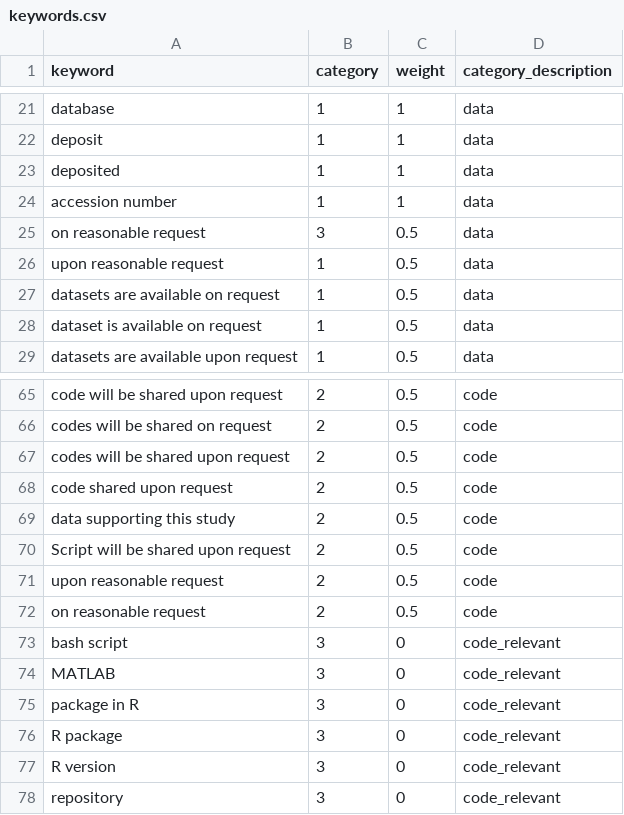
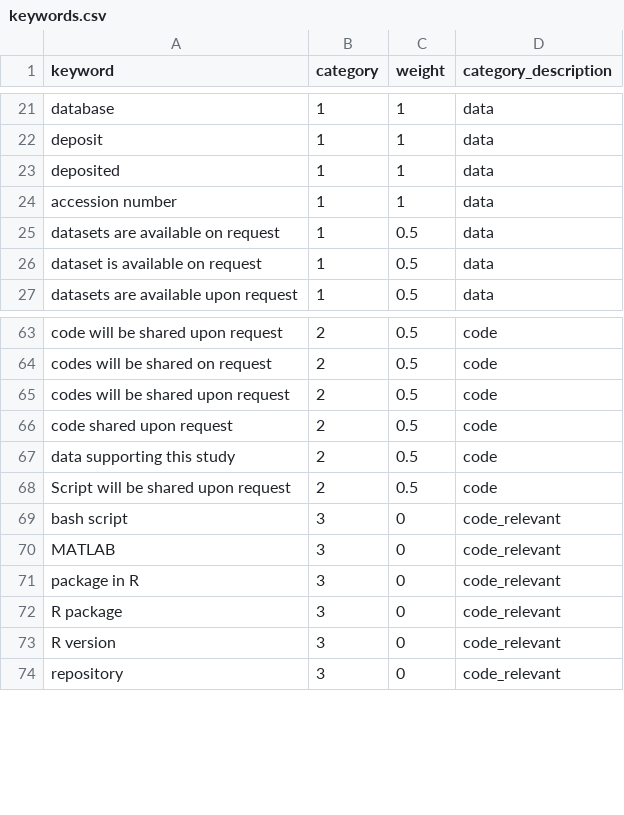
Before and after one commit to jnjahncke/o-index, a CSV file: o-index-shiny/keywords.csv, drawn as a sheet; only a part is shown, gaps mark what is left out; the diff names each change by its address in the sheet, - before the commit and + after, or states it on an @@ line.

Commit message:
keywords

```diff
--- a/o-index-shiny/keywords.csv
+++ b/o-index-shiny/keywords.csv
-row 25: on reasonable request | 3 | 0.5 | data
-row 26: upon reasonable request | 1 | 0.5 | data
-row 71: upon reasonable request | 2 | 0.5 | code
-row 72: on reasonable request | 2 | 0.5 | code
```
